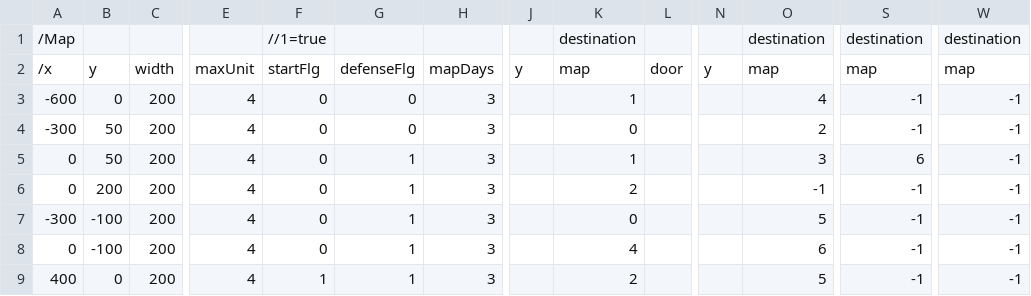
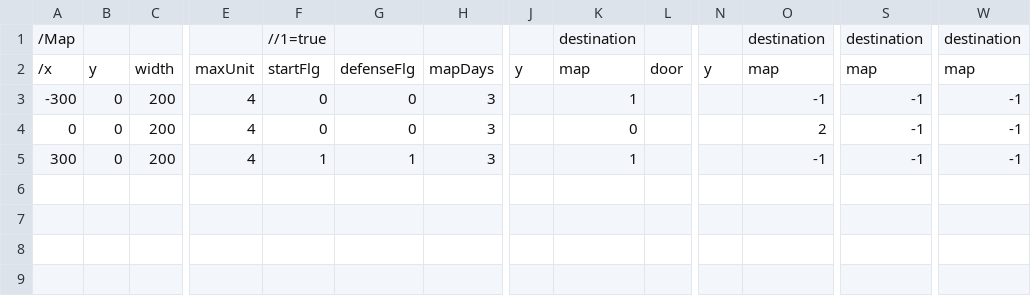
Before and after one commit to takeuchidaina/CircleProject_TowerDefense, a CSV file: Map/Map1.csv, drawn as a sheet; only a part is shown, gaps mark what is left out; removed rows and columns are numbered as before the commit, all else as after; rows hold the shown columns only; the diff names each change by its address in the sheet, - before the commit and + after, or states it on an @@ line.

```diff
--- a/Map/Map1.csv
+++ b/Map/Map1.csv
-A3: -600
+A3: -300
-O3: 4
+O3: -1
-A4: -300
+A4: 0
-B4: 50
+B4: 0
-row 5: 0 | 50 | 200 | 4 | 0 | 1 | 3 |  | 1 |  |  | 3 | 6 | -1
-row 6: 0 | 200 | 200 | 4 | 0 | 1 | 3 |  | 2 |  |  | -1 | -1 | -1
-row 7: -300 | -100 | 200 | 4 | 0 | 1 | 3 |  | 0 |  |  | 5 | -1 | -1
-row 8: 0 | -100 | 200 | 4 | 0 | 1 | 3 |  | 4 |  |  | 6 | -1 | -1
-A5: 400
+A5: 300
-K5: 2
+K5: 1
-O5: 5
+O5: -1
```
Also changed, not shown: 2 other files.
